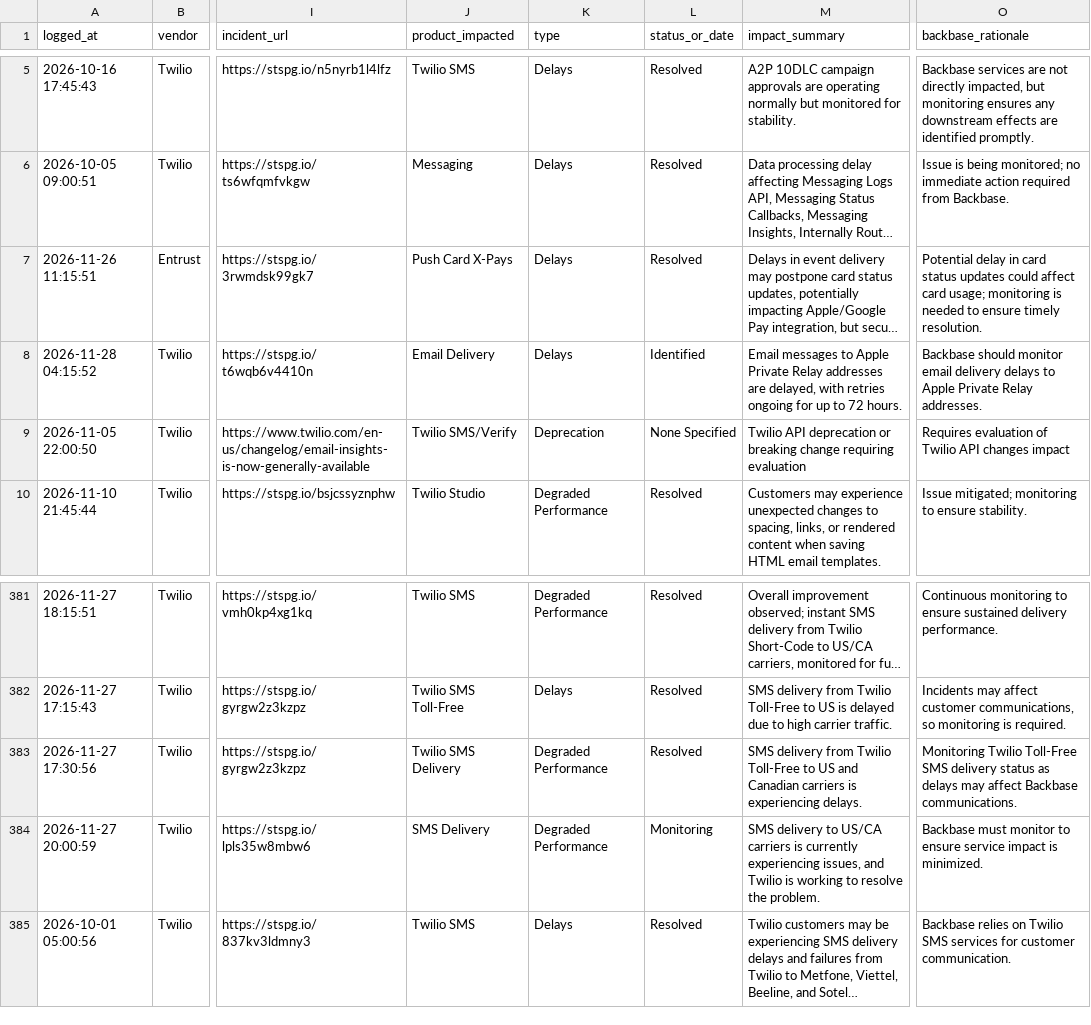
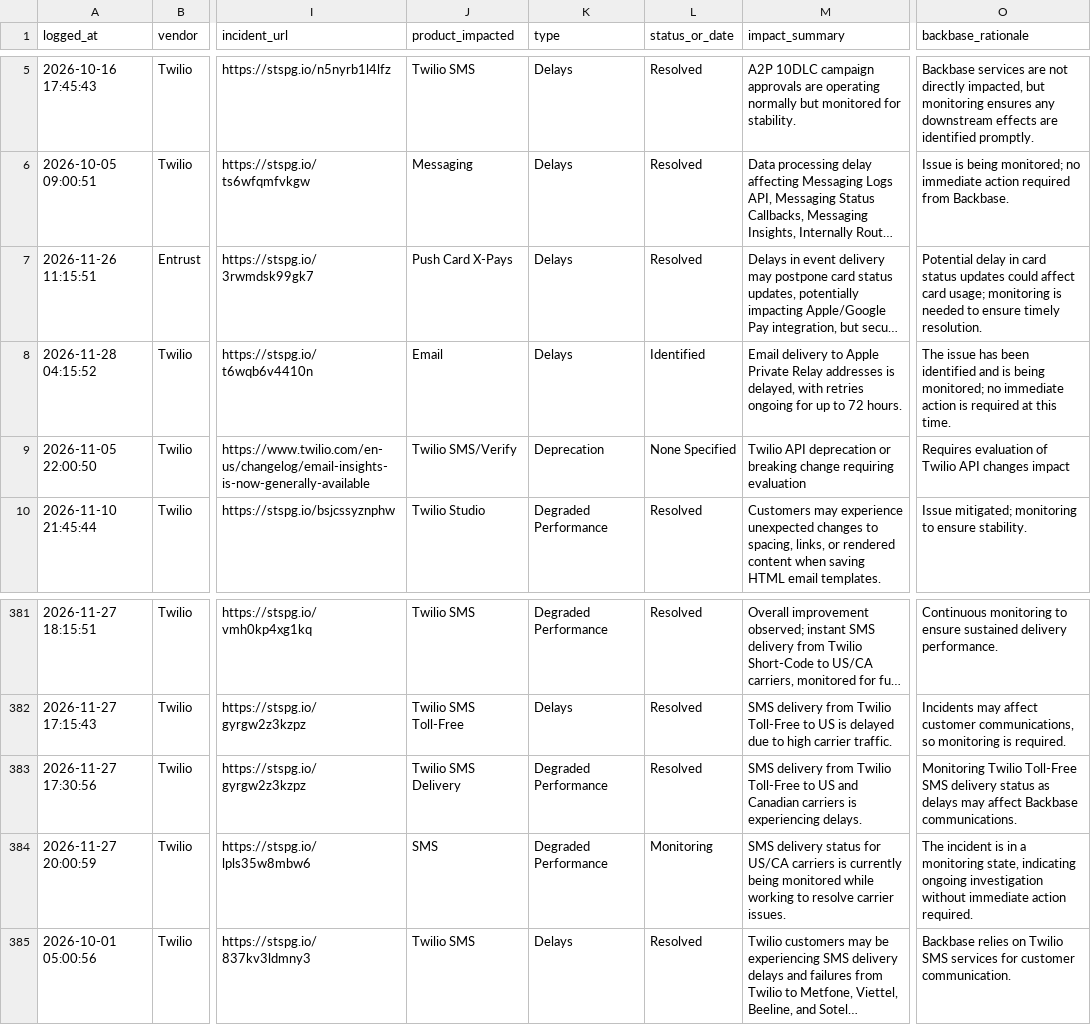
Before and after one commit to abhishek883388/ai_watch_marketplace, a CSV file: watch_agent_alerts.csv, drawn as a sheet; only a part is shown, gaps mark what is left out; long unchanged cells end in …; the diff names each change by its address in the sheet, - before the commit and + after, or states it on an @@ line.

```diff
--- a/watch_agent_alerts.csv
+++ b/watch_agent_alerts.csv
-J8 (product_impacted): Email Delivery
+J8 (product_impacted): Email
-M8 (impact_summary): Email messages to Apple Private Relay addresses are delayed, with…
+M8 (impact_summary): Email delivery to Apple Private Relay addresses is delayed, with…
-O8 (backbase_rationale): Backbase should monitor email delivery delays to Apple Private Relay addresses.
+O8 (backbase_rationale): The issue has been identified and is being monitored; no immediate action is required at this time.
-J384 (product_impacted): SMS Delivery
+J384 (product_impacted): SMS
-M384 (impact_summary): SMS delivery to US/CA carriers is currently experiencing issues, and Twilio is working to resolve the problem.
+M384 (impact_summary): SMS delivery status for US/CA carriers is currently being monitored while working to resolve carrier issues.
-O384 (backbase_rationale): Backbase must monitor to ensure service impact is minimized.
+O384 (backbase_rationale): The incident is in a monitoring state, indicating ongoing investigation without immediate action required.
```
Also changed, not shown: zendesk_watch_agent_alerts.csv.
